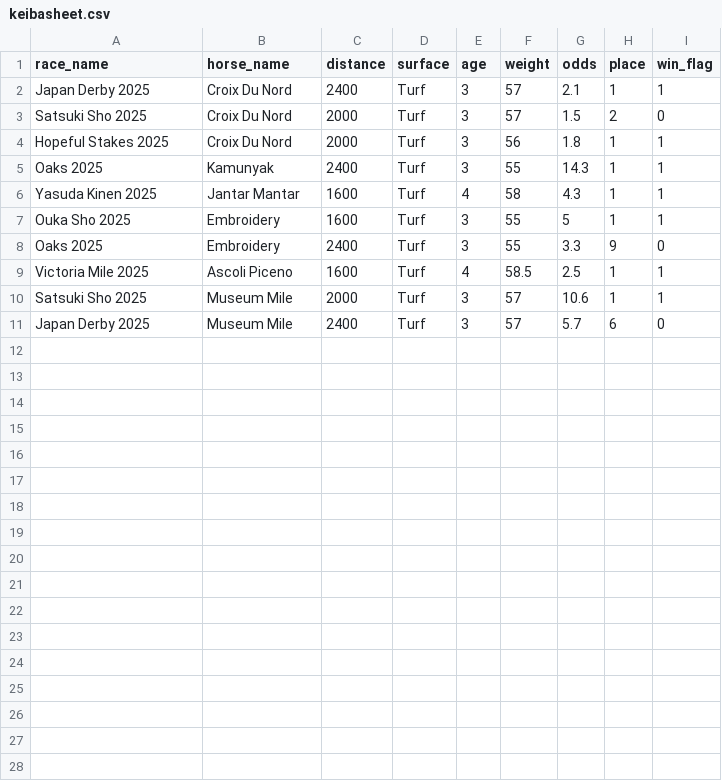
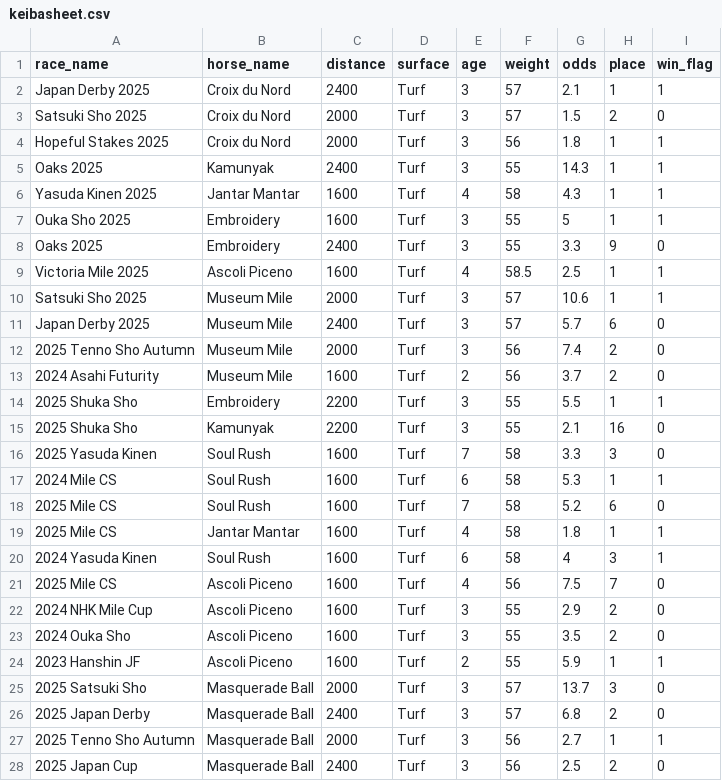
Before and after one commit to noahtt7/KeibaStarter, a CSV file: ml/keibasheet.csv, drawn as a sheet.

Commit message:
JMV login details and updated keibasheet.csv

```diff
--- a/ml/keibasheet.csv
+++ b/ml/keibasheet.csv
@@ -1,5 +1,5 @@
 race_name,horse_name,distance,surface,age,weight,odds,place,win_flag
-Japan Derby 2025,Croix Du Nord,2400,Turf,3,57,2.1,1,1
-Satsuki Sho 2025,Croix Du Nord,2000,Turf,3,57,1.5,2,0
-Hopeful Stakes 2025,Croix Du Nord,2000,Turf,3,56,1.8,1,1
+Japan Derby 2025,Croix du Nord,2400,Turf,3,57,2.1,1,1
+Satsuki Sho 2025,Croix du Nord,2000,Turf,3,57,1.5,2,0
+Hopeful Stakes 2025,Croix du Nord,2000,Turf,3,56,1.8,1,1
 Oaks 2025,Kamunyak,2400,Turf,3,55,14.3,1,1
@@ -11 +11,18 @@ Satsuki Sho 2025,Museum Mile,2000,Turf,3,57,10.6,1,1
 Japan Derby 2025,Museum Mile,2400,Turf,3,57,5.7,6,0
+2025 Tenno Sho Autumn,Museum Mile,2000,Turf,3,56,7.4,2,0
+2024 Asahi Futurity,Museum Mile,1600,Turf,2,56,3.7,2,0
+2025 Shuka Sho,Embroidery,2200,Turf,3,55,5.5,1,1
+2025 Shuka Sho,Kamunyak,2200,Turf,3,55,2.1,16,0
+2025 Yasuda Kinen,Soul Rush,1600,Turf,7,58,3.3,3,0
+2024 Mile CS,Soul Rush,1600,Turf,6,58,5.3,1,1
+2025 Mile CS,Soul Rush,1600,Turf,7,58,5.2,6,0
+2025 Mile CS,Jantar Mantar,1600,Turf,4,58,1.8,1,1
+2024 Yasuda Kinen,Soul Rush,1600,Turf,6,58,4,3,1
+2025 Mile CS,Ascoli Piceno,1600,Turf,4,56,7.5,7,0
+2024 NHK Mile Cup,Ascoli Piceno,1600,Turf,3,55,2.9,2,0
+2024 Ouka Sho,Ascoli Piceno,1600,Turf,3,55,3.5,2,0
+2023 Hanshin JF,Ascoli Piceno,1600,Turf,2,55,5.9,1,1
+2025 Satsuki Sho,Masquerade Ball,2000,Turf,3,57,13.7,3,0
+2025 Japan Derby,Masquerade Ball,2400,Turf,3,57,6.8,2,0
+2025 Tenno Sho Autumn,Masquerade Ball,2000,Turf,3,56,2.7,1,1
+2025 Japan Cup,Masquerade Ball,2400,Turf,3,56,2.5,2,0
```
Also changed, not shown: 3 other files.
